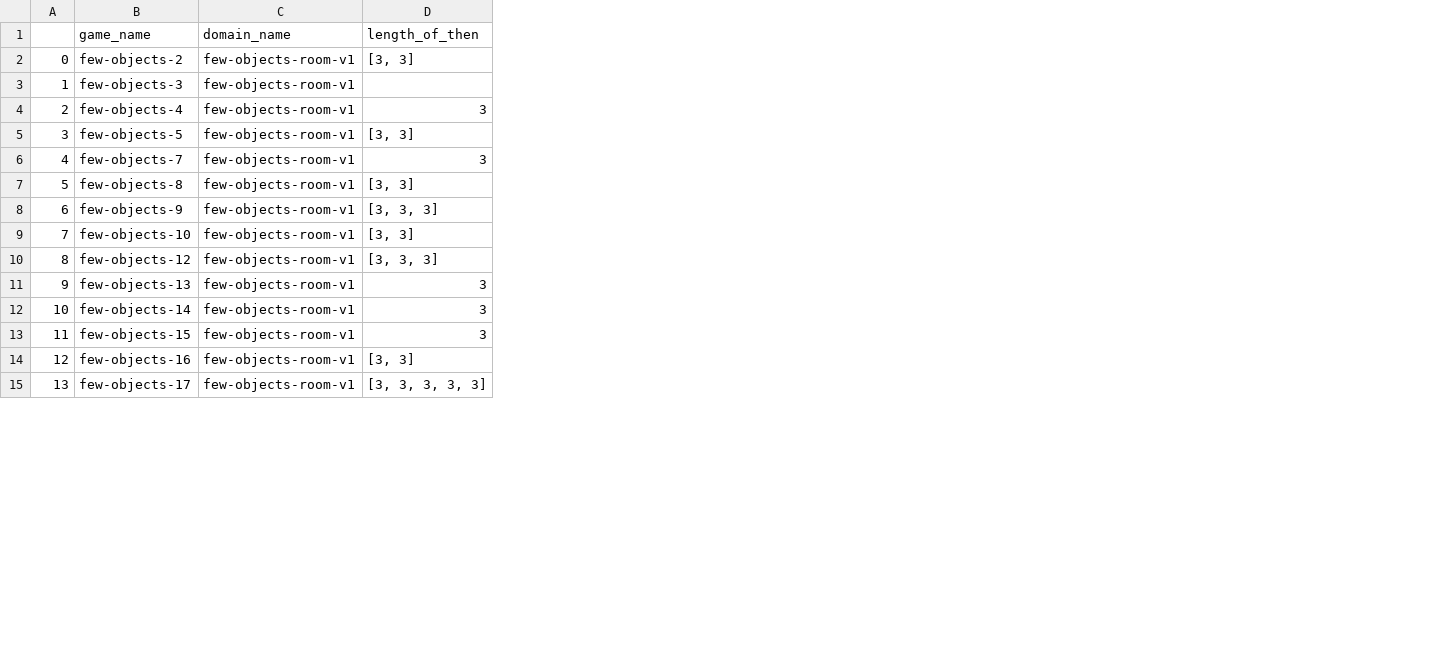
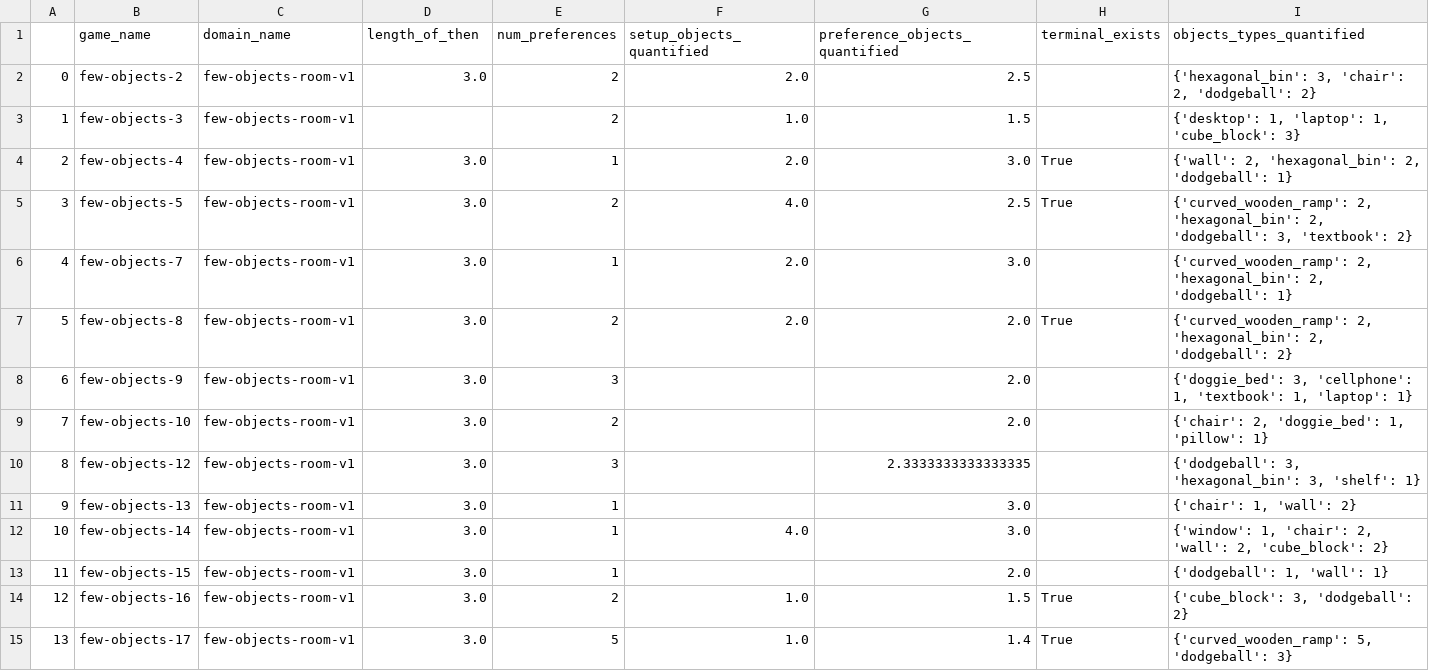
Before and after one commit to guydav/game-generation-modeling, a CSV file: dsl_statistics.csv, drawn as a sheet; only a part is shown; the diff covers the shown part only; the diff names each change by its address in the sheet, - before the commit and + after, or states it on an @@ line.

Commit message:
Updates to statistics parsing.
Cleaned up the scaffolding code around parsing statistics.
Implemented a few additional statistics.

```diff
--- a/dsl_statistics.csv
+++ b/dsl_statistics.csv
+column E (num_preferences), rows 2-15: 2 | 2 | 1 | 2 | 1 | 2 | 3 | 2 | 3 | 1 | 1 | 1 | 2 | 5
+column F (setup_objects_quantified), rows 2-15: 2.0 | 1.0 | 2.0 | 4.0 | 2.0 | 2.0 |  |  |  |  | 4.0 |  | 1.0 | 1.0
+column G (preference_objects_quantified), rows 2-15: 2.5 | 1.5 | 3.0 | 2.5 | 3.0 | 2.0 | 2.0 | 2.0 | 2.3333333333333335 | 3.0 | 3.0 | 2.0 | 1.5 | 1.4
+column H (terminal_exists), rows 4-15: True | True |  | True |  |  |  |  |  |  | True | True
+column I (objects_types_quantified), rows 2-15: {'hexagonal_bin': 3, 'chair': 2, 'dodgeball': 2} | {'desktop': 1, 'laptop': 1, 'cube_block': 3} | {'wall': 2, 'hexagonal_bin': 2, 'dodgeball': 1} | {'curved_wooden_ramp': 2, 'hexagonal_bin': 2, 'dodgeball': 3, 'textbook': 2} | {'curved_wooden_ramp': 2, 'hexagonal_bin': 2, 'dodgeball': 1} | {'curved_wooden_ramp': 2, 'hexagonal_bin': 2, 'dodgeball': 2} | {'doggie_bed': 3, 'cellphone': 1, 'textbook': 1, 'laptop': 1} | {'chair': 2, 'doggie_bed': 1, 'pillow': 1} | {'dodgeball': 3, 'hexagonal_bin': 3, 'shelf': 1} | {'chair': 1, 'wall': 2} | {'window': 1, 'chair': 2, 'wall': 2, 'cube_block': 2} | {'dodgeball': 1, 'wall': 1} | {'cube_block': 3, 'dodgeball': 2} | {'curved_wooden_ramp': 5, 'dodgeball': 3}
-D2 (length_of_then): [3, 3]
+D2 (length_of_then): 3.0
-D4 (length_of_then): 3
+D4 (length_of_then): 3.0
-D5 (length_of_then): [3, 3]
+D5 (length_of_then): 3.0
-D6 (length_of_then): 3
+D6 (length_of_then): 3.0
-D7 (length_of_then): [3, 3]
+D7 (length_of_then): 3.0
-D8 (length_of_then): [3, 3, 3]
+D8 (length_of_then): 3.0
-D9 (length_of_then): [3, 3]
+D9 (length_of_then): 3.0
-D10 (length_of_then): [3, 3, 3]
+D10 (length_of_then): 3.0
-D11:D13 (length_of_then): 3
+D11:D13 (length_of_then): 3.0
-D14 (length_of_then): [3, 3]
+D14 (length_of_then): 3.0
-D15 (length_of_then): [3, 3, 3, 3, 3]
+D15 (length_of_then): 3.0
```
Also changed, not shown: 46 edited cells elsewhere in this file, 1 other file.
